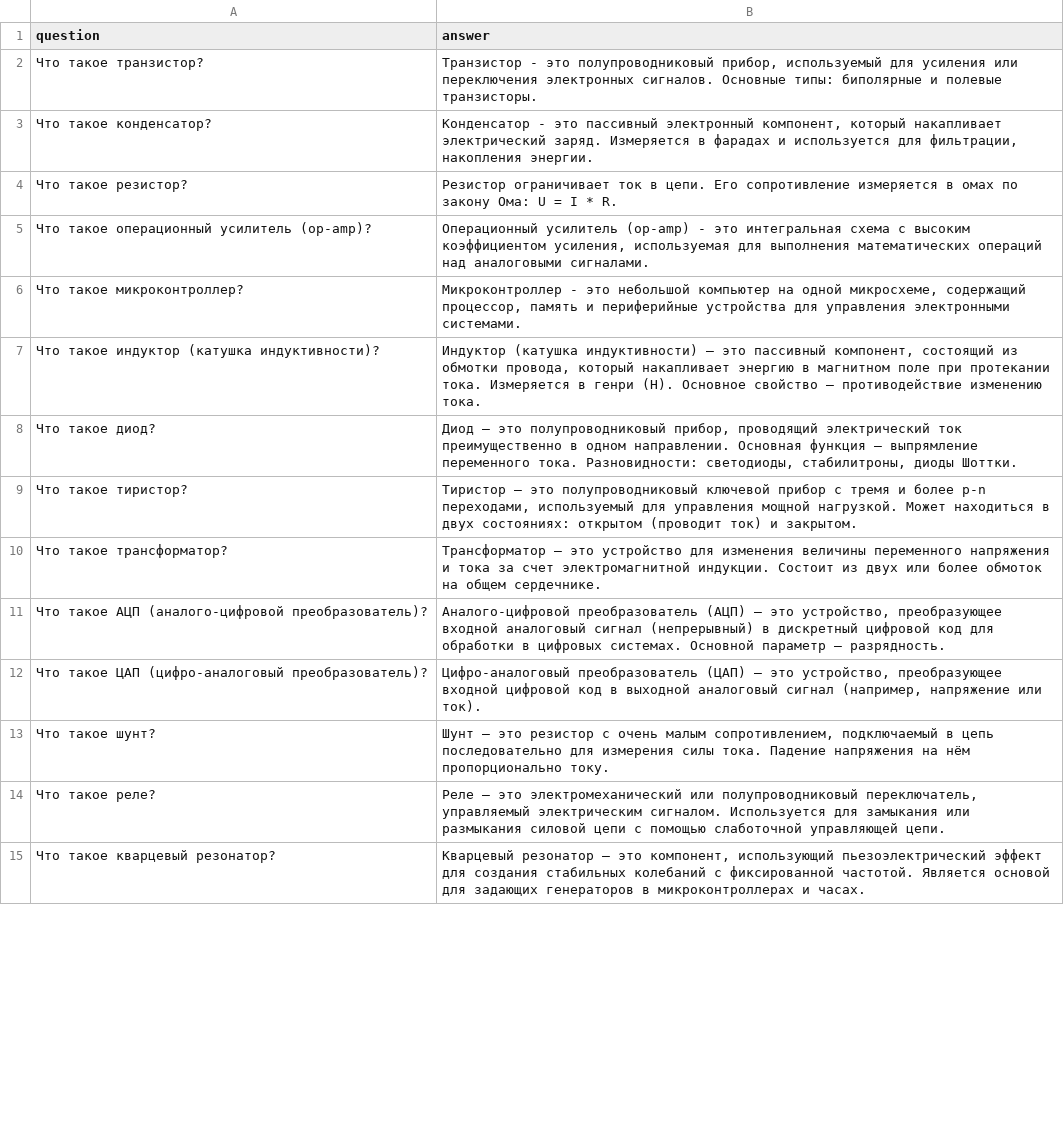
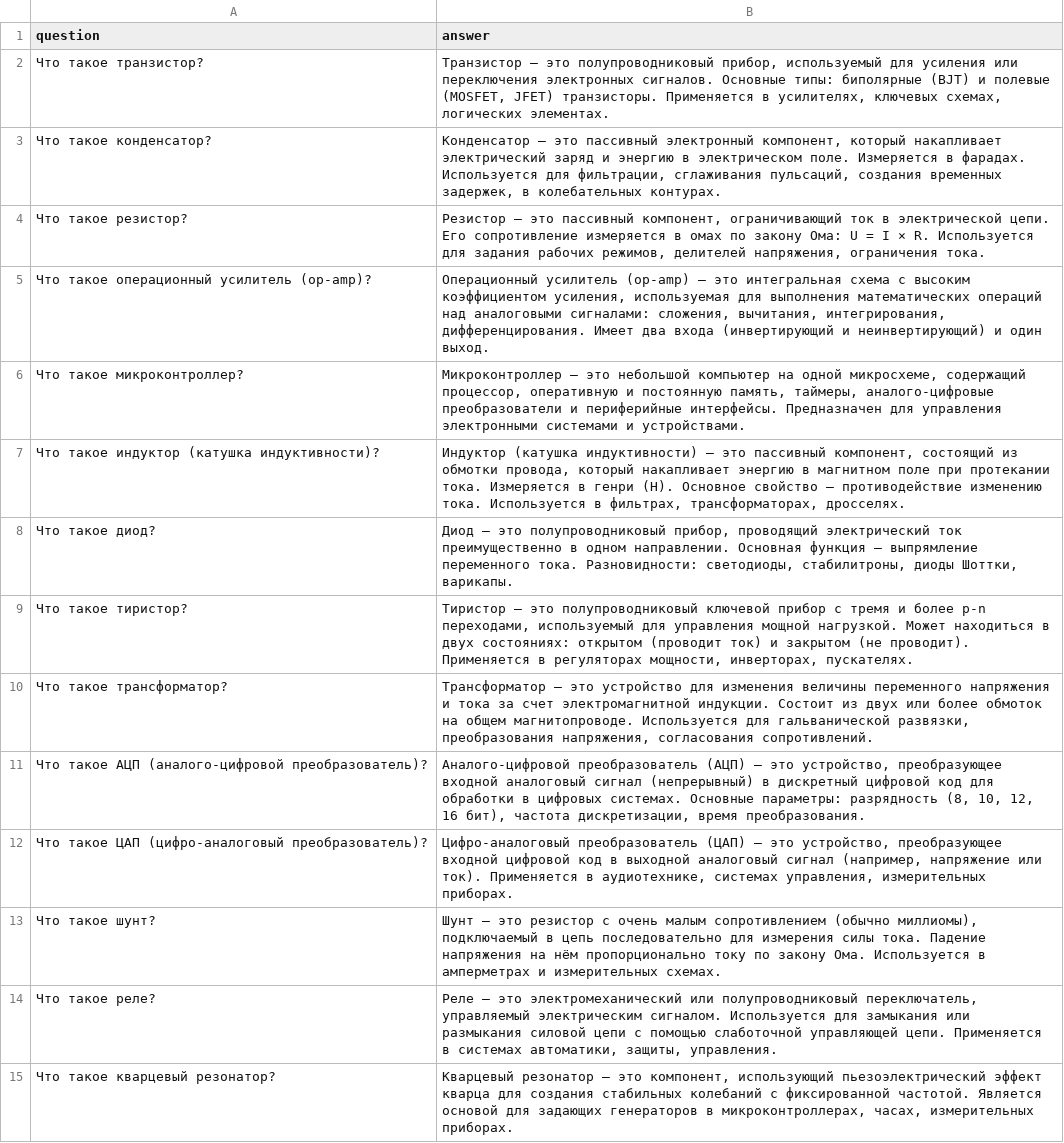
Before and after one commit to timaprel/train_LLM_LoRA, a CSV file: dataset2.csv, drawn as a sheet; only a part is shown; the diff covers the shown part only; the diff names each change by its address in the sheet, - before the commit and + after, or states it on an @@ line.

Commit message:
Update dataset2.csv

```diff
--- a/dataset2.csv
+++ b/dataset2.csv
-B2 (answer): Транзистор - это полупроводниковый прибор, используемый для усиления или переключения электронных сигналов. Основные типы: биполярные и полевые транзисторы.
+B2 (answer): Транзистор — это полупроводниковый прибор, используемый для усиления или переключения электронных сигналов. Основные типы: биполярные (BJT) и полевые (MOSFET, JFET) транзисторы. Применяется в усилителях, ключевых схемах, логических элементах.
-B3 (answer): Конденсатор - это пассивный электронный компонент, который накапливает электрический заряд. Измеряется в фарадах и используется для фильтрации, накопления энергии.
+B3 (answer): Конденсатор — это пассивный электронный компонент, который накапливает электрический заряд и энергию в электрическом поле. Измеряется в фарадах. Используется для фильтрации, сглаживания пульсаций, создания временных задержек, в колебательных контурах.
-B4 (answer): Резистор ограничивает ток в цепи. Его сопротивление измеряется в омах по закону Ома: U = I * R.
+B4 (answer): Резистор — это пассивный компонент, ограничивающий ток в электрической цепи. Его сопротивление измеряется в омах по закону Ома: U = I × R. Используется для задания рабочих режимов, делителей напряжения, ограничения тока.
-B5 (answer): …усилитель (op-amp) - это интегральная схема с высоким коэффициентом усиления, используемая для выполнения математических операций над аналоговыми сигналами.
+B5 (answer): …усилитель (op-amp) — это интегральная схема с высоким коэффициентом усиления, используемая для выполнения математических операций над аналоговыми сигналами: сложения, вычитания, интегрирования, дифференцирования. Имеет два входа (инвертирующий и неинвертирующий) и один выход.
-B6 (answer): Микроконтроллер - это небольшой компьютер на одной микросхеме, содержащий процессор, память и периферийные устройства для управления электронными системами.
+B6 (answer): Микроконтроллер — это небольшой компьютер на одной микросхеме, содержащий процессор, оперативную и постоянную память, таймеры, аналого-цифровые преобразователи и периферийные интерфейсы. Предназначен для управления электронными системами и устройствами.
-B7 (answer): …изменению тока.
+B7 (answer): …изменению тока. Используется в фильтрах, трансформаторах, дросселях.
-B8 (answer): …стабилитроны, диоды Шоттки.
+B8 (answer): …стабилитроны, диоды Шоттки, варикапы.
-B9 (answer): …ток) и закрытом.
+B9 (answer): …ток) и закрытом (не проводит). Применяется в регуляторах мощности, инверторах, пускателях.
-B10 (answer): …на общем сердечнике.
+B10 (answer): …на общем магнитопроводе. Используется для гальванической развязки, преобразования напряжения, согласования сопротивлений.
-B11 (answer): …цифровых системах. Основной параметр — разрядность.
+B11 (answer): …цифровых системах. Основные параметры: разрядность (8, 10, 12, 16 бит), частота дискретизации, время преобразования.
-B12 (answer): …или ток).
+B12 (answer): …или ток). Применяется в аудиотехнике, системах управления, измерительных приборах.
-B13 (answer): …очень малым сопротивлением, подключаемый в цепь последовательно для измерения силы тока. Падение напряжения на нём пропорционально току.
+B13 (answer): …очень малым сопротивлением (обычно миллиомы), подключаемый в цепь последовательно для измерения силы тока. Падение напряжения на нём пропорционально току по закону Ома. Используется в амперметрах и измерительных схемах.
-B14 (answer): …управляющей цепи.
+B14 (answer): …управляющей цепи. Применяется в системах автоматики, защиты, управления.
-B15 (answer): …пьезоэлектрический эффект для создания стабильных колебаний с фиксированной частотой. Является основой для задающих генераторов в микроконтроллерах и часах.
+B15 (answer): …пьезоэлектрический эффект кварца для создания стабильных колебаний с фиксированной частотой. Является основой для задающих генераторов в микроконтроллерах, часах, измерительных приборах.
```
Also changed, not shown: 96 edited cells elsewhere in this file.
